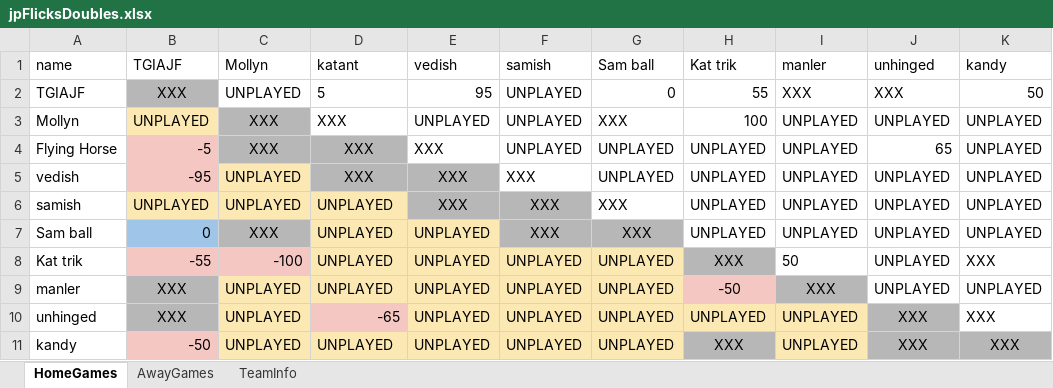
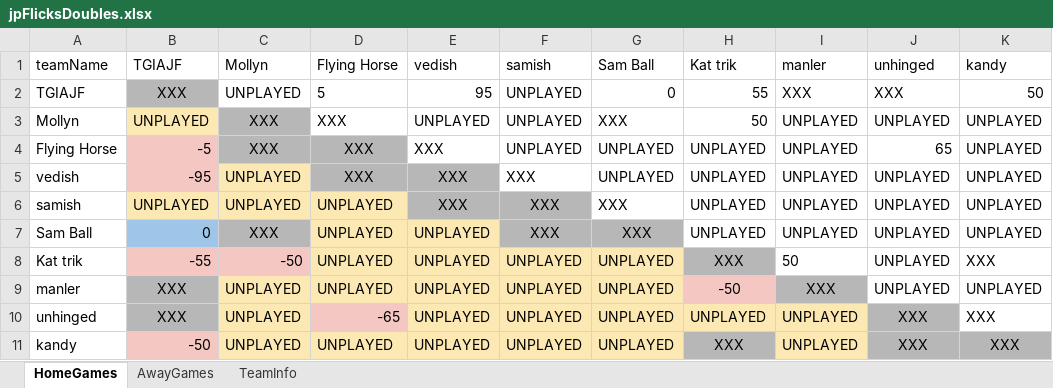
Before and after one commit to JJEW22/JJEW22.github.io, an Excel workbook: static/jpFlicksDoubles.xlsx, sheet HomeGames, drawn as a sheet; values as stored, in another font and other column widths than the file's, no borders; the diff names each change by its address in the sheet, - before the commit and + after, or states it on an @@ line.

```diff
--- a/static/jpFlicksDoubles.xlsx (sheet HomeGames)
+++ b/static/jpFlicksDoubles.xlsx (sheet HomeGames)
-A1: name
+A1: teamName
-D1: katant
+D1: Flying Horse
-G1: Sam ball
+G1: Sam Ball
-H3 (Kat trik): 100
+H3 (Kat trik): 50
-A7 (teamName): Sam ball
+A7 (teamName): Sam Ball
-C8 (Mollyn): -100
+C8 (Mollyn): -50
```
Also changed, not shown: sheet AwayGames, sheet TeamInfo, 1 other file.
